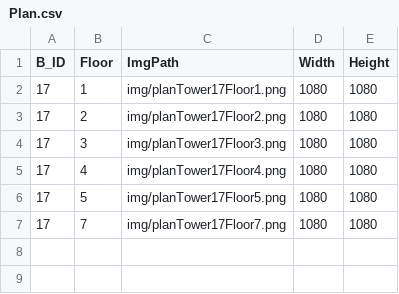
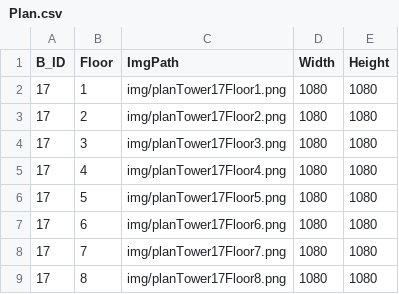
Before and after one commit to CSpipat/Nav_RMUTSB_Projects, a CSV file: Plan.csv, drawn as a sheet.

Commit message:
Add: data floor6, floor 8

```diff
--- a/Plan.csv
+++ b/Plan.csv
@@ -6,2 +6,4 @@ B_ID,Floor,ImgPath,Width,Height
 17,5,img/planTower17Floor5.png,1080,1080
+17,6,img/planTower17Floor6.png,1080,1080
 17,7,img/planTower17Floor7.png,1080,1080
+17,8,img/planTower17Floor8.png,1080,1080
```
